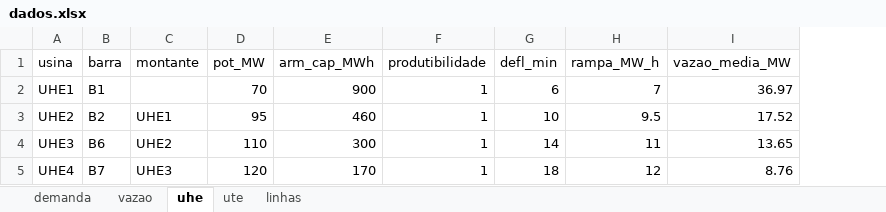
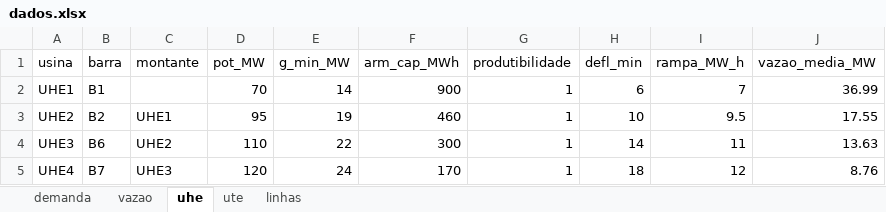
Before and after one commit to gfbassous/otimiz-combinatoria-2, an Excel workbook: dados.xlsx, sheet uhe, drawn as a sheet; values as stored, in another font and other column widths than the file's, no borders; addresses are those after the commit; the diff names each change by its address in the sheet, - before the commit and + after, or states it on an @@ line.

```diff
--- a/dados.xlsx (sheet uhe)
+++ b/dados.xlsx (sheet uhe)
+column E (g_min_MW), rows 2-5: 14 | 19 | 22 | 24
-J2 (vazao_media_MW): 36.97
+J2 (vazao_media_MW): 36.99
-J3 (vazao_media_MW): 17.52
+J3 (vazao_media_MW): 17.55
-J4 (vazao_media_MW): 13.65
+J4 (vazao_media_MW): 13.63
```
Also changed, not shown: sheet demanda, sheet vazao, sheet ute, 16 other files.
